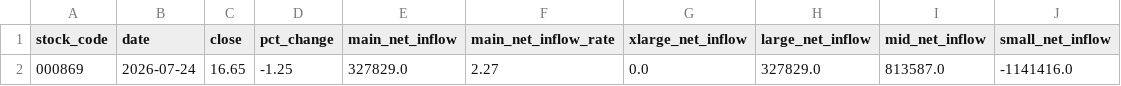
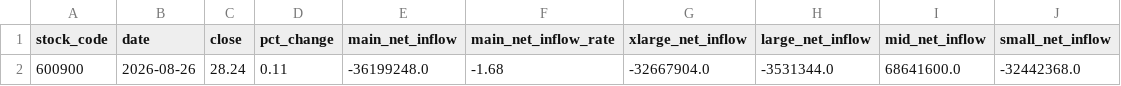
Before and after one commit to charleytian-maker/daily_stock_analysis, a CSV file: fundflow_summary.csv, drawn as a sheet; removed rows and columns are numbered as before the commit, all else as after; the diff names each change by its address in the sheet, - before the commit and + after, or states it on an @@ line.

```diff
--- a/fundflow_summary.csv
+++ b/fundflow_summary.csv
-row 2: 000869 | 2026-07-24 | 16.65 | -1.25 | 327829.0 | 2.27 | 0.0 | 327829.0 | 813587.0 | -1141416.0
+row 2: 600900 | 2026-08-26 | 28.24 | 0.11 | -36199248.0 | -1.68 | -32667904.0 | -3531344.0 | 68641600.0 | -32442368.0
```
Also changed, not shown: fundflow_detail.csv.
